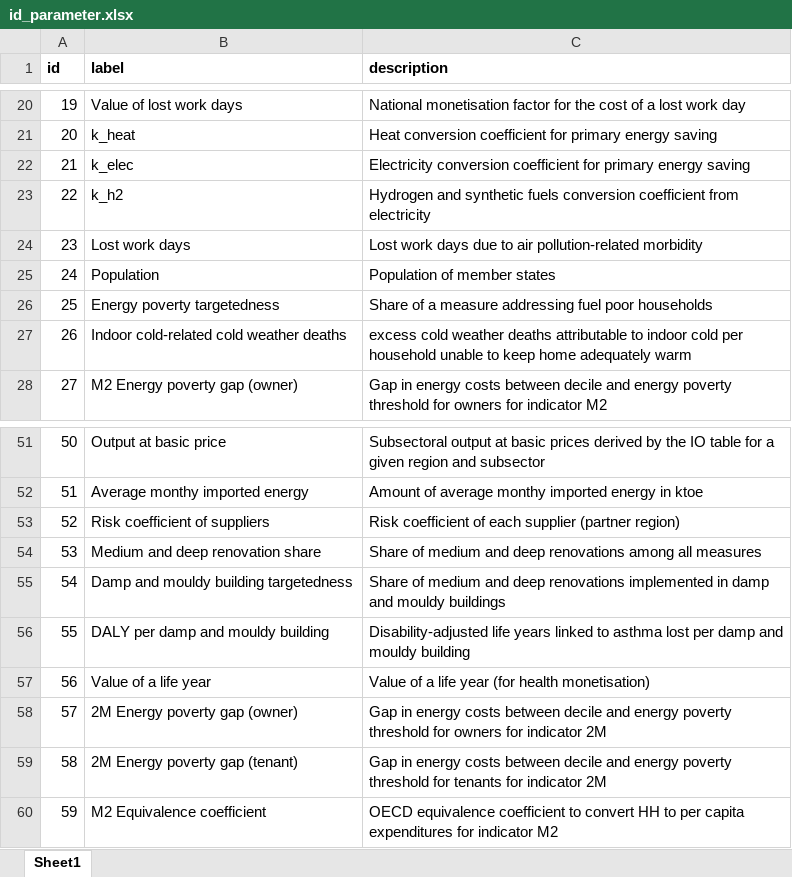
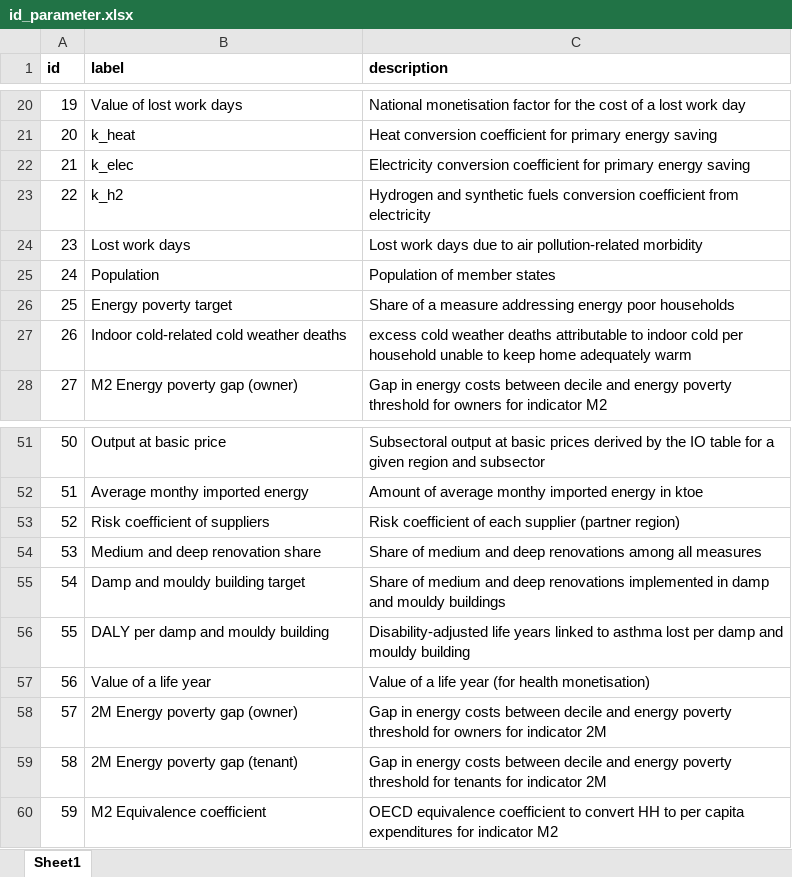
Before and after one commit to fraunhofer-isi/micat, an Excel workbook: import/raw_data/id_parameter.xlsx, sheet Sheet1, drawn as a sheet; only a part is shown, gaps mark what is left out; values as stored, in another font and other column widths than the file's, no borders; the diff names each change by its address in the sheet, - before the commit and + after, or states it on an @@ line.

```diff
--- a/import/raw_data/id_parameter.xlsx (sheet Sheet1)
+++ b/import/raw_data/id_parameter.xlsx (sheet Sheet1)
-B26 (label): Energy poverty targetedness
+B26 (label): Energy poverty target
-C26 (description): …measure addressing fuel poor households
+C26 (description): …measure addressing energy poor households
-B55 (label): Damp and mouldy building targetedness
+B55 (label): Damp and mouldy building target
```
Also changed, not shown: import/raw_data/wuppertal/energy_poverty.xlsx, 1 other file.
